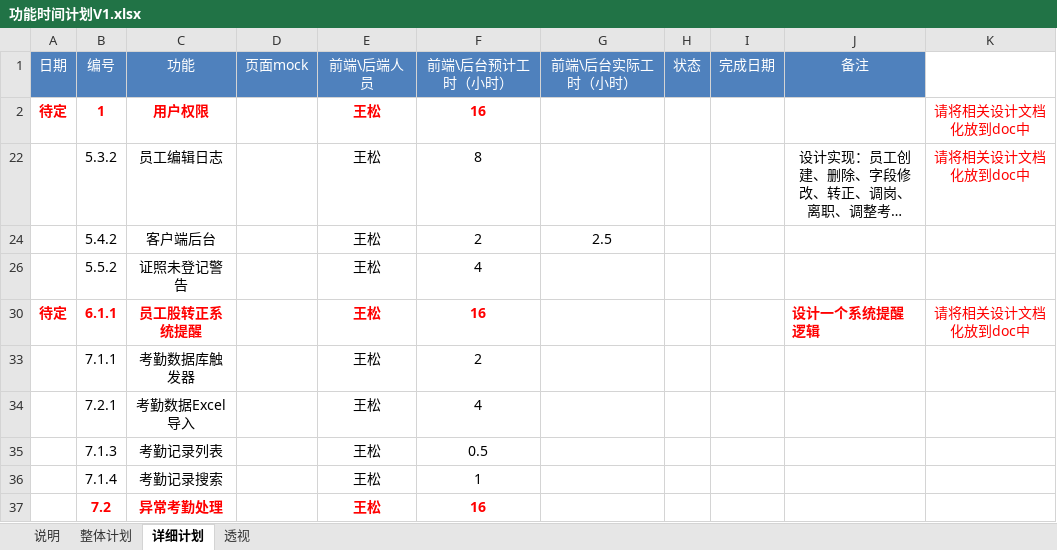
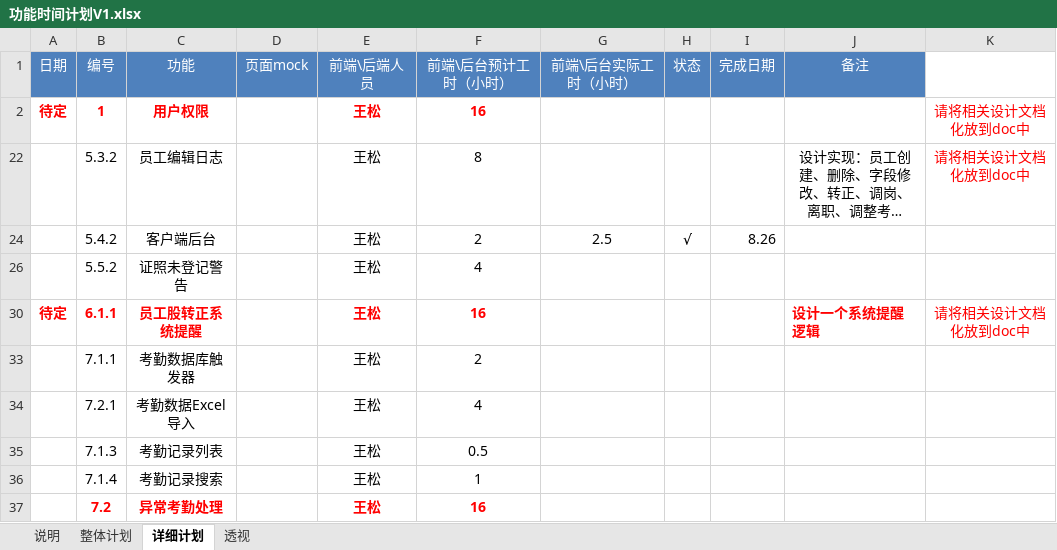
Before and after one commit to shentianyi/BlueHr, an Excel workbook: doc/功能时间计划V1.xlsx, sheet 详细计划, drawn as a sheet; long unchanged cells end in …; values as stored, in another font and other column widths than the file's, no borders; the diff names each change by its address in the sheet, - before the commit and + after, or states it on an @@ line.

Commit message:
done id check backend

```diff
--- a/doc/功能时间计划V1.xlsx (sheet 详细计划)
+++ b/doc/功能时间计划V1.xlsx (sheet 详细计划)
-H24 (状态): (empty)
+H24 (状态): √
-I24 (完成日期): (empty)
+I24 (完成日期): 8.26
```
